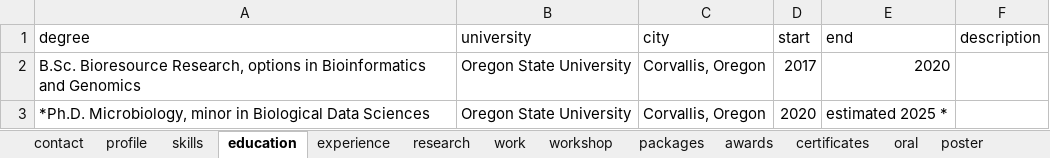
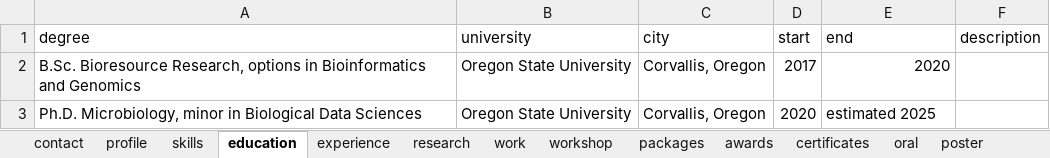
Before and after one commit to sielerjm/curriculum-vitae, an Excel workbook: data/cv.xlsx, sheet education, drawn as a sheet; values as stored, in another font and other column widths than the file's, no borders; the diff names each change by its address in the sheet, - before the commit and + after, or states it on an @@ line.

```diff
--- a/data/cv.xlsx (sheet education)
+++ b/data/cv.xlsx (sheet education)
-A3 (degree): *Ph.D. Microbiology, minor…
+A3 (degree): Ph.D. Microbiology, minor…
-E3 (end): estimated 2025 *
+E3 (end): estimated 2025
```
Also changed, not shown: 11 other files.
